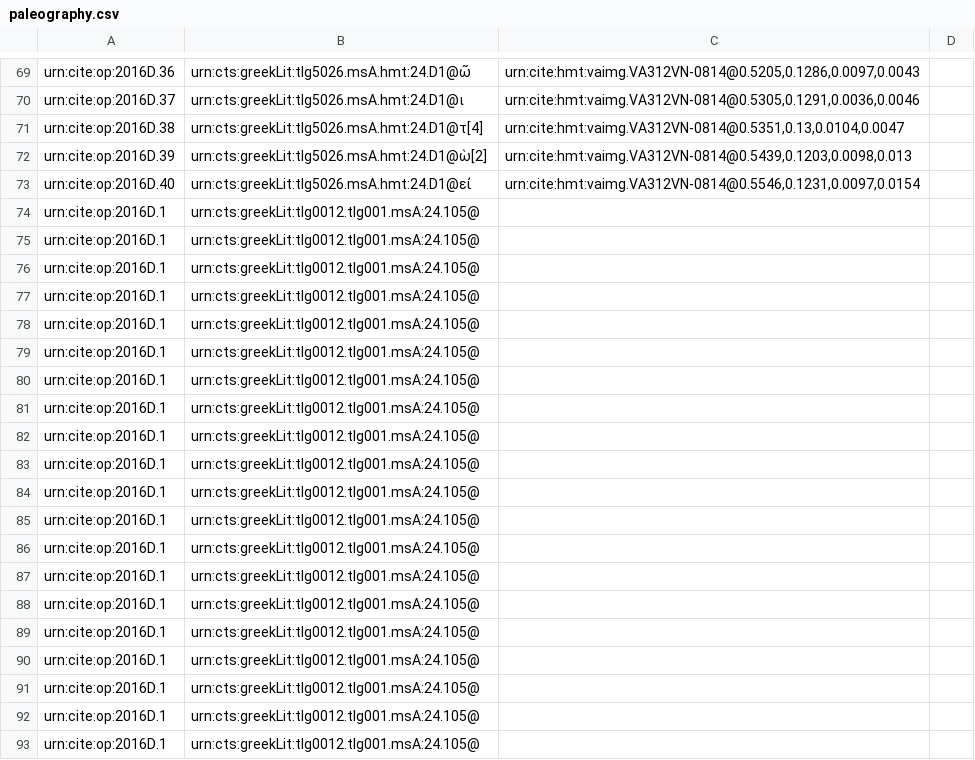
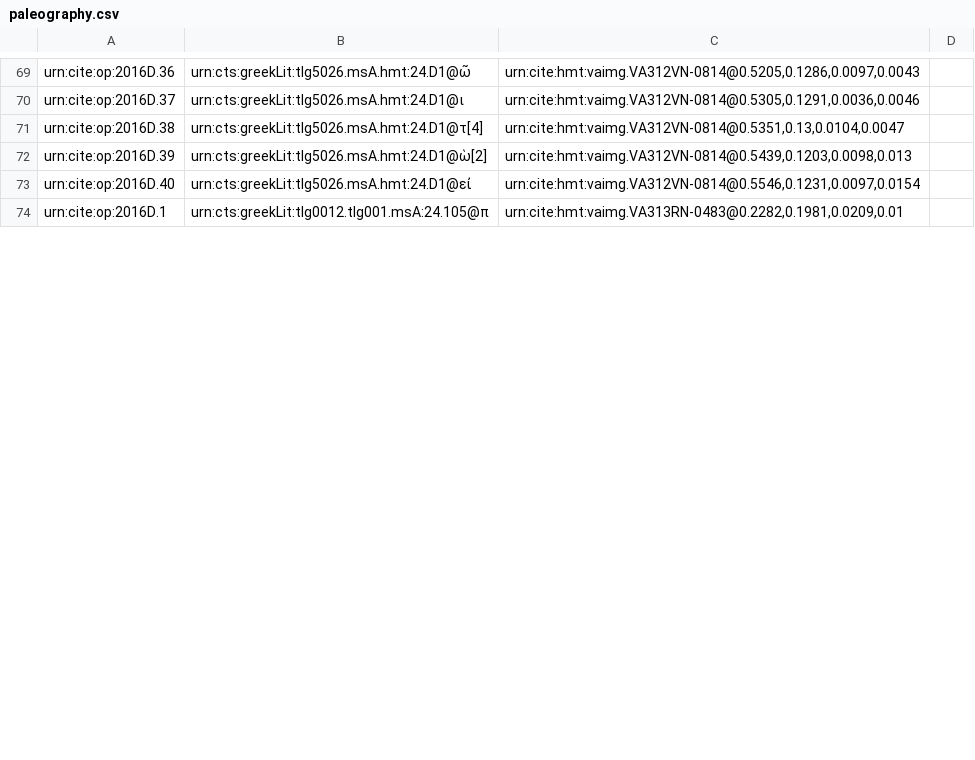
Before and after one commit to hmteditors/il24-D, a CSV file: collections/paleography.csv, drawn as a sheet; only a part is shown, gaps mark what is left out; the diff covers the shown part only.

Commit message:
1st Line of 313r

```diff
--- a/collections/paleography.csv
+++ b/collections/paleography.csv
@@ -73,21 +73,2 @@ urn:cite:op:2016D.39,urn:cts:greekLit:tlg5026.msA.hmt:24.D1@ὼ[2],"urn:cite:hmt
 urn:cite:op:2016D.40,urn:cts:greekLit:tlg5026.msA.hmt:24.D1@εἰ,"urn:cite:hmt:vaimg.VA312VN-0814@0.5546,0.1231,0.0097,0.0154",
-urn:cite:op:2016D.1,urn:cts:greekLit:tlg0012.tlg001.msA:24.105@,"",
-urn:cite:op:2016D.1,urn:cts:greekLit:tlg0012.tlg001.msA:24.105@,"",
-urn:cite:op:2016D.1,urn:cts:greekLit:tlg0012.tlg001.msA:24.105@,"",
-urn:cite:op:2016D.1,urn:cts:greekLit:tlg0012.tlg001.msA:24.105@,"",
-urn:cite:op:2016D.1,urn:cts:greekLit:tlg0012.tlg001.msA:24.105@,"",
-urn:cite:op:2016D.1,urn:cts:greekLit:tlg0012.tlg001.msA:24.105@,"",
-urn:cite:op:2016D.1,urn:cts:greekLit:tlg0012.tlg001.msA:24.105@,"",
-urn:cite:op:2016D.1,urn:cts:greekLit:tlg0012.tlg001.msA:24.105@,"",
-urn:cite:op:2016D.1,urn:cts:greekLit:tlg0012.tlg001.msA:24.105@,"",
-urn:cite:op:2016D.1,urn:cts:greekLit:tlg0012.tlg001.msA:24.105@,"",
-urn:cite:op:2016D.1,urn:cts:greekLit:tlg0012.tlg001.msA:24.105@,"",
-urn:cite:op:2016D.1,urn:cts:greekLit:tlg0012.tlg001.msA:24.105@,"",
-urn:cite:op:2016D.1,urn:cts:greekLit:tlg0012.tlg001.msA:24.105@,"",
-urn:cite:op:2016D.1,urn:cts:greekLit:tlg0012.tlg001.msA:24.105@,"",
-urn:cite:op:2016D.1,urn:cts:greekLit:tlg0012.tlg001.msA:24.105@,"",
-urn:cite:op:2016D.1,urn:cts:greekLit:tlg0012.tlg001.msA:24.105@,"",
-urn:cite:op:2016D.1,urn:cts:greekLit:tlg0012.tlg001.msA:24.105@,"",
-urn:cite:op:2016D.1,urn:cts:greekLit:tlg0012.tlg001.msA:24.105@,"",
-urn:cite:op:2016D.1,urn:cts:greekLit:tlg0012.tlg001.msA:24.105@,"",
-urn:cite:op:2016D.1,urn:cts:greekLit:tlg0012.tlg001.msA:24.105@,"",
+urn:cite:op:2016D.1,urn:cts:greekLit:tlg0012.tlg001.msA:24.105@π,"urn:cite:hmt:vaimg.VA313RN-0483@0.2282,0.1981,0.0209,0.01",
```
Also changed, not shown: 34 added rows and 5 removed rows elsewhere in this file.
